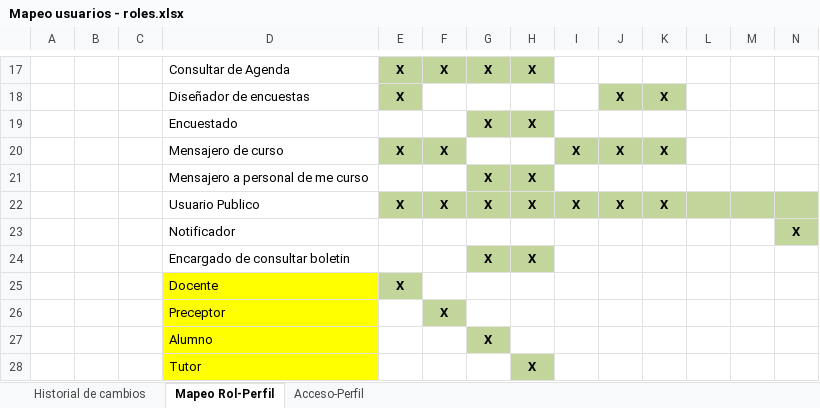
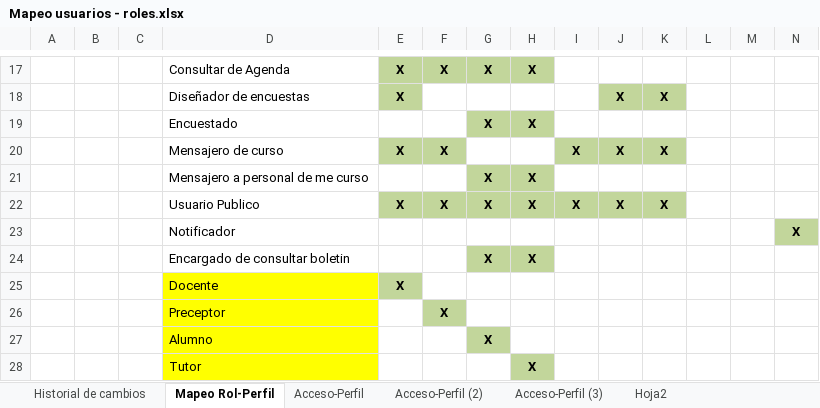
Before and after one commit to martinherr3/blpm, an Excel workbook: Docs/04-Requerimientos/Mapeo usuarios - roles.xlsx, sheet Mapeo Rol-Perfil, drawn as a sheet; only a part is shown, gaps mark what is left out; values as stored, in another font and other column widths than the file's, no borders; the diff names each change by its address in the sheet, - before the commit and + after, or states it on an @@ line.

```diff
--- a/Docs/04-Requerimientos/Mapeo usuarios - roles.xlsx (sheet Mapeo Rol-Perfil)
+++ b/Docs/04-Requerimientos/Mapeo usuarios - roles.xlsx (sheet Mapeo Rol-Perfil)
+sheet tab: Acceso-Perfil (2)
+sheet tab: Acceso-Perfil (3)
+sheet tab: Hoja2
-L22:N22 fill: #C2D69B
+L22:N22 fill: none
```
Also changed, not shown: charts or pictures, 6 other files.
